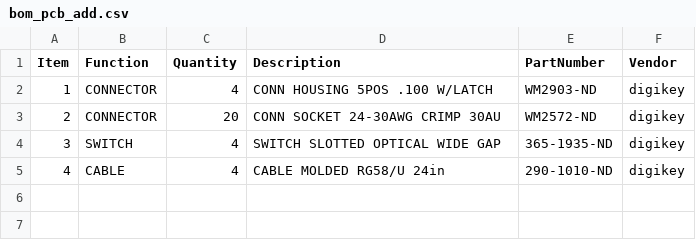
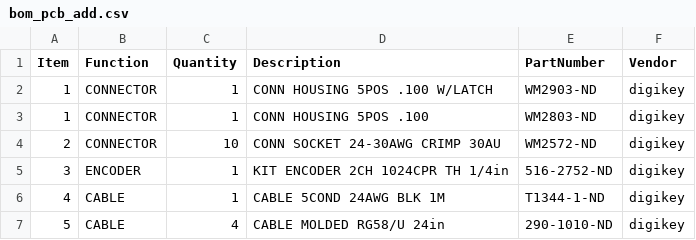
Before and after one commit to janelia-kicad/encoder_interface_simple_3x2, a CSV file: bom/bom_pcb_add.csv, drawn as a sheet.

```diff
--- a/bom/bom_pcb_add.csv
+++ b/bom/bom_pcb_add.csv
@@ -1,5 +1,7 @@
 Item,Function,Quantity,Description,PartNumber,Vendor
-1,CONNECTOR,4,CONN HOUSING 5POS .100 W/LATCH,WM2903-ND,digikey
-2,CONNECTOR,20,CONN SOCKET 24-30AWG CRIMP 30AU,WM2572-ND,digikey
-3,SWITCH,4,SWITCH SLOTTED OPTICAL WIDE GAP,365-1935-ND,digikey
-4,CABLE,4,CABLE MOLDED RG58/U 24in,290-1010-ND,digikey
+1,CONNECTOR,1,CONN HOUSING 5POS .100 W/LATCH,WM2903-ND,digikey
+1,CONNECTOR,1,CONN HOUSING 5POS .100,WM2803-ND,digikey
+2,CONNECTOR,10,CONN SOCKET 24-30AWG CRIMP 30AU,WM2572-ND,digikey
+3,ENCODER,1,KIT ENCODER 2CH 1024CPR TH 1/4in,516-2752-ND,digikey
+4,CABLE,1,CABLE 5COND 24AWG BLK 1M,T1344-1-ND,digikey
+5,CABLE,4,CABLE MOLDED RG58/U 24in,290-1010-ND,digikey
```
Also changed, not shown: 14 other files.
